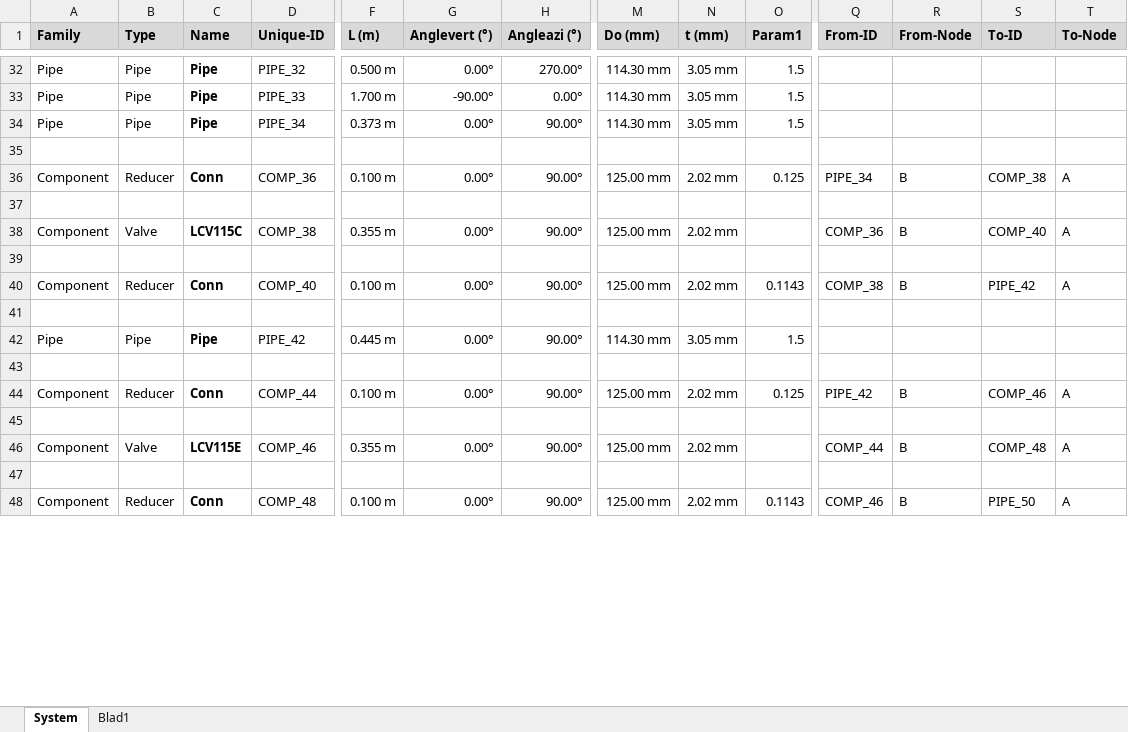
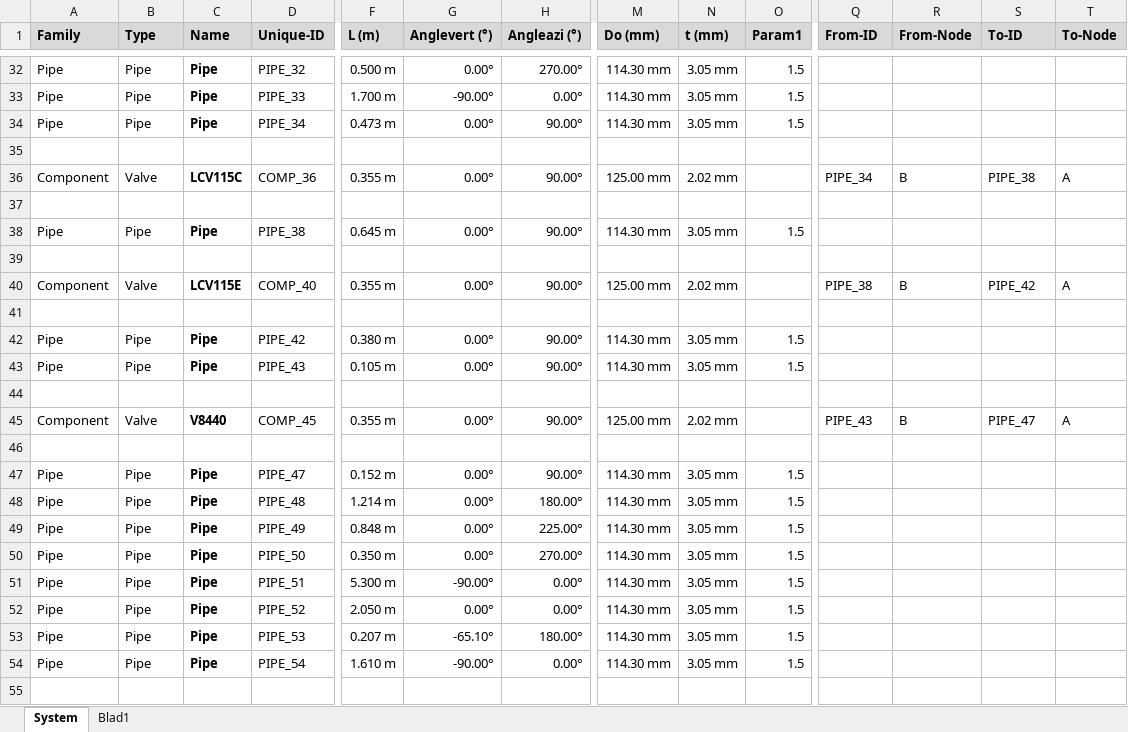
Before and after one commit to danneedebro/XlsPipePlot, an Excel workbook: XlsPipePlot-input-sheet.xlsm, sheet System, drawn as a sheet; only a part is shown, gaps mark what is left out; values as stored, in another font and other column widths than the file's, no borders; charts and pictures and conditional formats not drawn; removed rows and columns are numbered as before the commit, all else as after; rows hold the shown columns only; the diff covers the shown part only; the diff names each change by its address in the sheet, - before the commit and + after, or states it on an @@ line.

Commit message:
Changes to input sheet
Helper functions and some other fixed

```diff
--- a/XlsPipePlot-input-sheet.xlsm (sheet System)
+++ b/XlsPipePlot-input-sheet.xlsm (sheet System)
-F34 (L (m)): 0.373 m
+F34 (L (m)): 0.473 m
-B36 (Type): Reducer
+B36 (Type): Valve
-C36 (Name): Conn
+C36 (Name): LCV115C
-F36 (L (m)): 0.100 m
+F36 (L (m)): 0.355 m
-O36 (Param1): 0.125
+O36 (Param1): (empty)
-S36 (To-ID): COMP_38
+S36 (To-ID): PIPE_38
-row 38: Component | Valve | LCV115C | COMP_38 | 0.355 m | 0.00° | 90.00° | 125.00 mm | 2.02 mm |  | COMP_36 | B | COMP_40 | A
+row 38: Pipe | Pipe | Pipe | PIPE_38 | 0.645 m | 0.00° | 90.00° | 114.30 mm | 3.05 mm | 1.5
-B40 (Type): Reducer
+B40 (Type): Valve
-C40 (Name): Conn
+C40 (Name): LCV115E
-F40 (L (m)): 0.100 m
+F40 (L (m)): 0.355 m
-O40 (Param1): 0.1143
+O40 (Param1): (empty)
-Q40 (From-ID): COMP_38
+Q40 (From-ID): PIPE_38
-F42 (L (m)): 0.445 m
+F42 (L (m)): 0.380 m
+row 43: Pipe | Pipe | Pipe | PIPE_43 | 0.105 m | 0.00° | 90.00° | 114.30 mm | 3.05 mm | 1.5
-B45 (Type): Reducer
+B45 (Type): Valve
-C45 (Name): Conn
+C45 (Name): V8440
-D45 (Unique-ID): COMP_44
+D45 (Unique-ID): COMP_45
-F45 (L (m)): 0.100 m
+F45 (L (m)): 0.355 m
-O45 (Param1): 0.125
+O45 (Param1): (empty)
-Q45 (From-ID): PIPE_42
+Q45 (From-ID): PIPE_43
-S45 (To-ID): COMP_46
+S45 (To-ID): PIPE_47
-row 46: Component | Valve | LCV115E | COMP_46 | 0.355 m | 0.00° | 90.00° | 125.00 mm | 2.02 mm |  | COMP_44 | B | COMP_48 | A
+row 47: Pipe | Pipe | Pipe | PIPE_47 | 0.152 m | 0.00° | 90.00° | 114.30 mm | 3.05 mm | 1.5
+row 48: Pipe | Pipe | Pipe | PIPE_48 | 1.214 m | 0.00° | 180.00° | 114.30 mm | 3.05 mm | 1.5
+row 49: Pipe | Pipe | Pipe | PIPE_49 | 0.848 m | 0.00° | 225.00° | 114.30 mm | 3.05 mm | 1.5
+row 50: Pipe | Pipe | Pipe | PIPE_50 | 0.350 m | 0.00° | 270.00° | 114.30 mm | 3.05 mm | 1.5
+row 51: Pipe | Pipe | Pipe | PIPE_51 | 5.300 m | -90.00° | 0.00° | 114.30 mm | 3.05 mm | 1.5
+row 52: Pipe | Pipe | Pipe | PIPE_52 | 2.050 m | 0.00° | 0.00° | 114.30 mm | 3.05 mm | 1.5
+row 53: Pipe | Pipe | Pipe | PIPE_53 | 0.207 m | -65.10° | 180.00° | 114.30 mm | 3.05 mm | 1.5
+row 54: Pipe | Pipe | Pipe | PIPE_54 | 1.610 m | -90.00° | 0.00° | 114.30 mm | 3.05 mm | 1.5
-row 48: Component | Reducer | Conn | COMP_48 | 0.100 m | 0.00° | 90.00° | 125.00 mm | 2.02 mm | 0.1143 | COMP_46 | B | PIPE_50 | A
```
Also changed, not shown: 38 added rows, 37 removed rows and 153 edited cells elsewhere in this sheet, charts or pictures.
